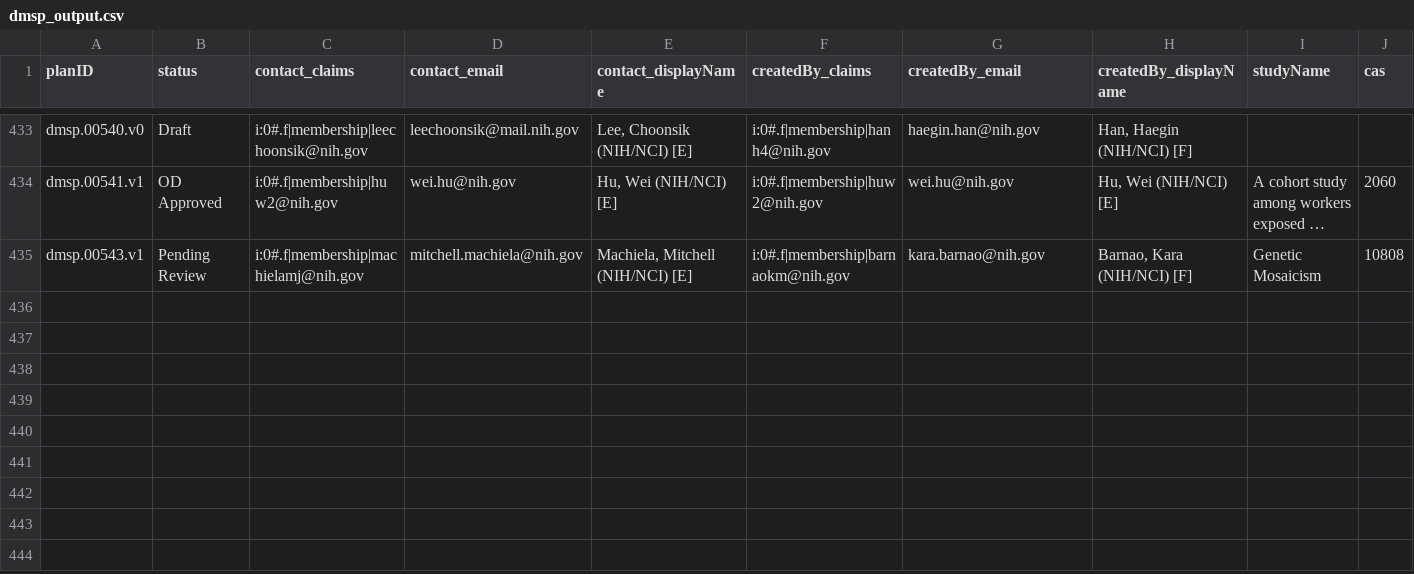
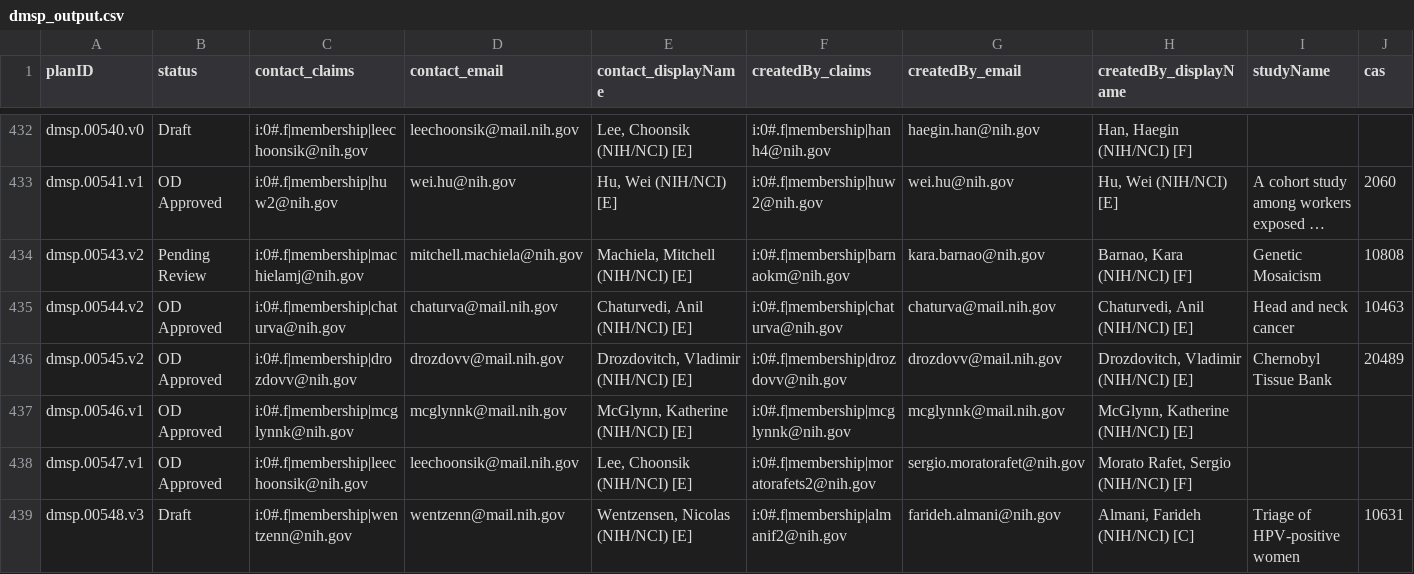
Before and after one commit to episphere/dataplatform, a CSV file: imports/dmsp_output.csv, drawn as a sheet; only a part is shown, gaps mark what is left out; long unchanged cells end in …; addresses are those after the commit; rows hold the shown columns only; the diff covers the shown part only; the diff names each change by its address in the sheet, - before the commit and + after, or states it on an @@ line.

Commit message:
Update dmsp_output.csv

```diff
--- a/imports/dmsp_output.csv
+++ b/imports/dmsp_output.csv
-A434 (planID): dmsp.00543.v1
+A434 (planID): dmsp.00543.v2
+row 435: dmsp.00544.v2 | OD Approved | i:0#.f|membership|chaturva@nih.gov | chaturva@mail.nih.gov | Chaturvedi, Anil (NIH/NCI) [E] | i:0#.f|membership|chaturva@nih.gov | chaturva@mail.nih.gov | Chaturvedi, Anil (NIH/NCI) [E] | Head and neck cancer | 10463
+row 436: dmsp.00545.v2 | OD Approved | i:0#.f|membership|drozdovv@nih.gov | drozdovv@mail.nih.gov | Drozdovitch, Vladimir (NIH/NCI) [E] | i:0#.f|membership|drozdovv@nih.gov | drozdovv@mail.nih.gov | Drozdovitch, Vladimir (NIH/NCI) [E] | Chernobyl Tissue Bank | 20489
+row 437: dmsp.00546.v1 | OD Approved | i:0#.f|membership|mcglynnk@nih.gov | mcglynnk@mail.nih.gov | McGlynn, Katherine (NIH/NCI) [E] | i:0#.f|membership|mcglynnk@nih.gov | mcglynnk@mail.nih.gov | McGlynn, Katherine (NIH/NCI) [E]
+row 438: dmsp.00547.v1 | OD Approved | i:0#.f|membership|leechoonsik@nih.gov | leechoonsik@mail.nih.gov | Lee, Choonsik (NIH/NCI) [E] | i:0#.f|membership|moratorafets2@nih.gov | sergio.moratorafet@nih.gov | Morato Rafet, Sergio (NIH/NCI) [F]
+row 439: dmsp.00548.v3 | Draft | i:0#.f|membership|wentzenn@nih.gov | wentzenn@mail.nih.gov | Wentzensen, Nicolas (NIH/NCI) [E] | i:0#.f|membership|almanif2@nih.gov | farideh.almani@nih.gov | Almani, Farideh (NIH/NCI) [C] | Triage of HPV-positive women | 10631
```
Also changed, not shown: 5 added rows, 1 removed row and 2 edited cells elsewhere in this file.
